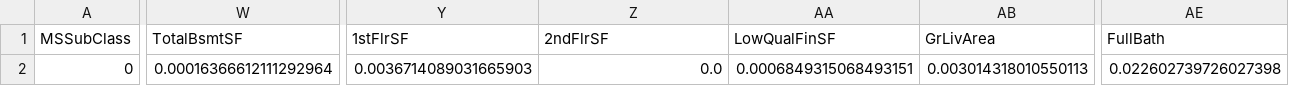
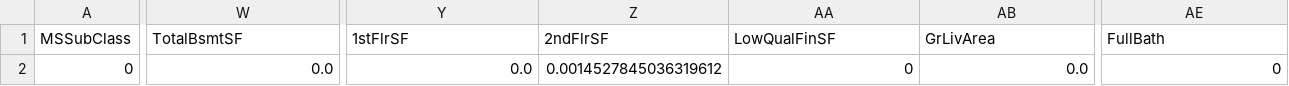
Before and after one commit to Matlpb/Tree-Model-Comparison-Regression, a CSV file: API/data_test/X_test_transformed.csv, drawn as a sheet; only a part is shown, gaps mark what is left out; the diff covers the shown part only; the diff names each change by its address in the sheet, - before the commit and + after, or states it on an @@ line.

```diff
--- a/API/data_test/X_test_transformed.csv
+++ b/API/data_test/X_test_transformed.csv
-W2 (TotalBsmtSF): 0.00016366612111292964
+W2 (TotalBsmtSF): 0.0
-Y2 (1stFlrSF): 0.0036714089031665903
+Y2 (1stFlrSF): 0.0
-Z2 (2ndFlrSF): 0.0
+Z2 (2ndFlrSF): 0.0014527845036319612
-AA2 (LowQualFinSF): 0.0006849315068493151
+AA2 (LowQualFinSF): 0
-AB2 (GrLivArea): 0.003014318010550113
+AB2 (GrLivArea): 0.0
-AE2 (FullBath): 0.022602739726027398
+AE2 (FullBath): 0
```
Also changed, not shown: 10 edited cells elsewhere in this file, 3 other files.
